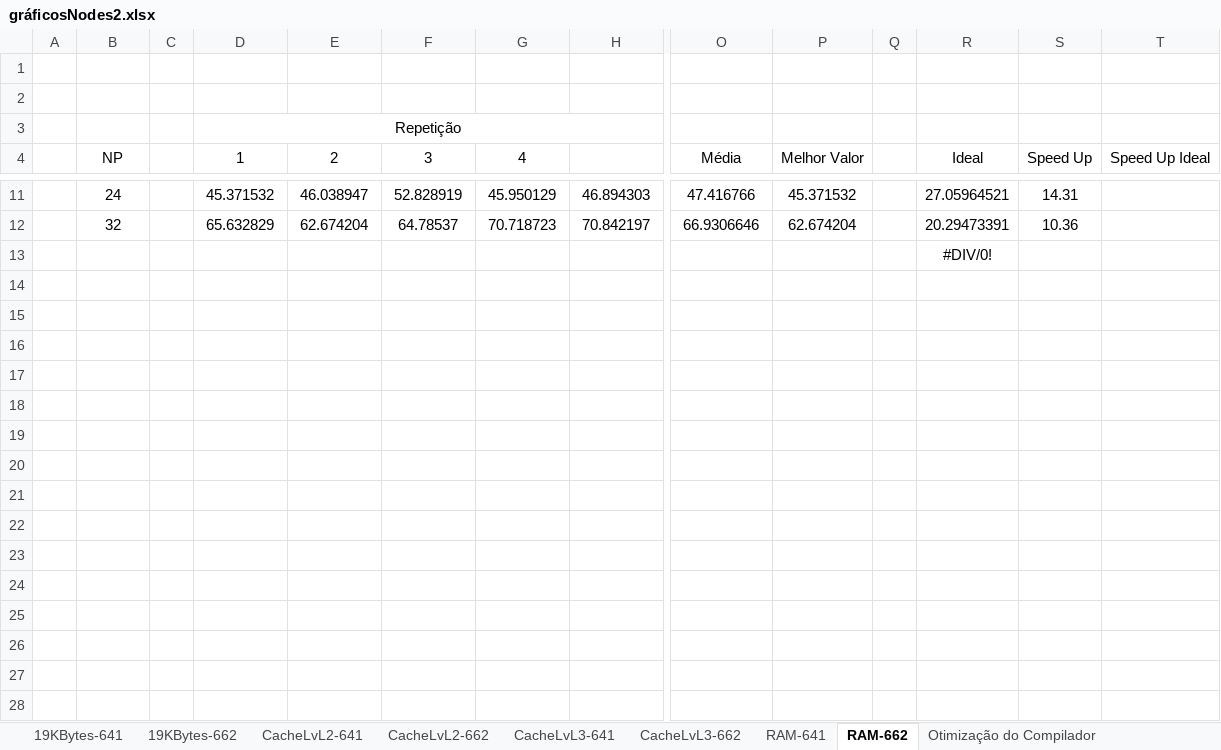
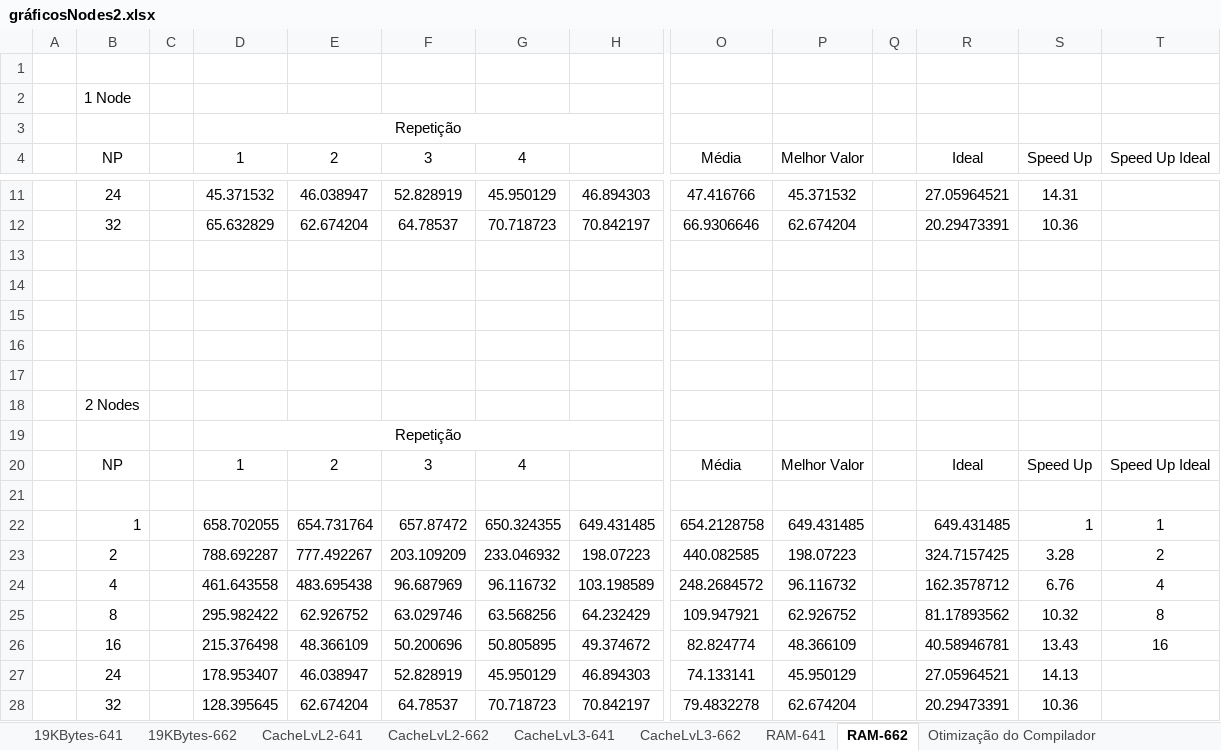
Before and after one commit to RuiBMachado/pcpTP2, an Excel workbook: gráficosNodes2.xlsx, sheet RAM-662, drawn as a sheet; only a part is shown, gaps mark what is left out; values as stored, in another font and other column widths than the file's, no borders; charts and pictures not drawn; rows hold the shown columns only; the diff names each change by its address in the sheet, - before the commit and + after, or states it on an @@ line.

```diff
--- a/gráficosNodes2.xlsx (sheet RAM-662)
+++ b/gráficosNodes2.xlsx (sheet RAM-662)
-B2: (empty)
+B2: 1 Node
-R13: #DIV/0!
+R13: (empty)
+row 14: (empty)
+row 15: (empty)
+row 16: (empty)
+row 17: (empty)
+row 18:  | 2 Nodes
+row 19:  |  |  | Repetição
+row 20:  | NP |  | 1 | 2 | 3 | 4 |  | Média | Melhor Valor |  | Ideal | Speed Up | Speed Up Ideal
+row 21: (empty)
+row 22:  | 1 |  | 658.702055 | 654.731764 | 657.87472 | 650.324355 | 649.431485 | 654.2128758 | 649.431485 |  | 649.431485 | 1 | 1
+row 23:  | 2 |  | 788.692287 | 777.492267 | 203.109209 | 233.046932 | 198.07223 | 440.082585 | 198.07223 |  | 324.7157425 | 3.28 | 2
+row 24:  | 4 |  | 461.643558 | 483.695438 | 96.687969 | 96.116732 | 103.198589 | 248.2684572 | 96.116732 |  | 162.3578712 | 6.76 | 4
+row 25:  | 8 |  | 295.982422 | 62.926752 | 63.029746 | 63.568256 | 64.232429 | 109.947921 | 62.926752 |  | 81.17893562 | 10.32 | 8
+row 26:  | 16 |  | 215.376498 | 48.366109 | 50.200696 | 50.805895 | 49.374672 | 82.824774 | 48.366109 |  | 40.58946781 | 13.43 | 16
+row 27:  | 24 |  | 178.953407 | 46.038947 | 52.828919 | 45.950129 | 46.894303 | 74.133141 | 45.950129 |  | 27.05964521 | 14.13
+row 28:  | 32 |  | 128.395645 | 62.674204 | 64.78537 | 70.718723 | 70.842197 | 79.4832278 | 62.674204 |  | 20.29473391 | 10.36
```
Also changed, not shown: sheet RAM-641, sheet 19KBytes-662, sheet 19KBytes-641, charts or pictures.
